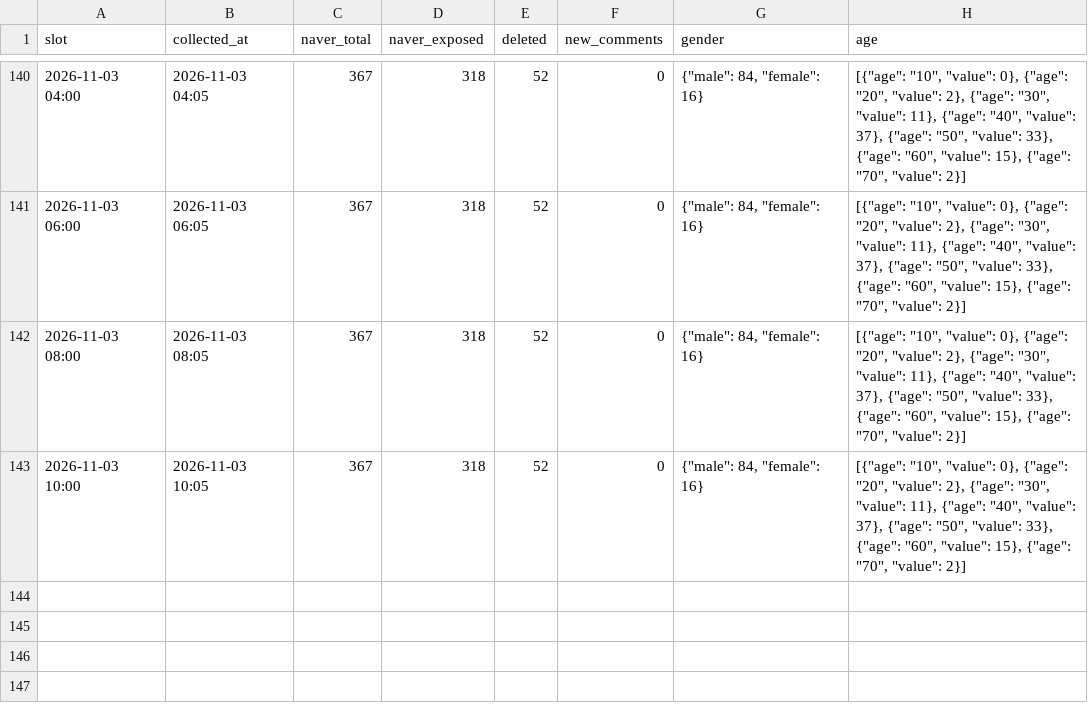
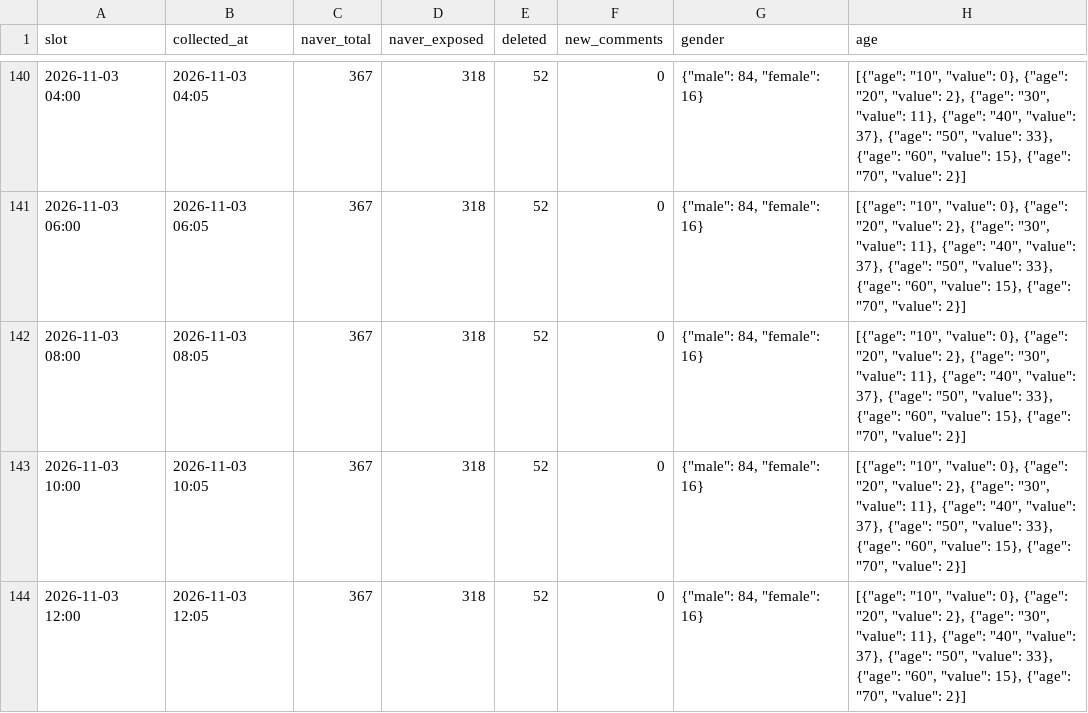
Before and after one commit to coatl47/news-comment-monitor, a CSV file: data/pension_marriage_20261022/snapshots.csv, drawn as a sheet; only a part is shown, gaps mark what is left out; the diff names each change by its address in the sheet, - before the commit and + after, or states it on an @@ line.

```diff
--- a/data/pension_marriage_20261022/snapshots.csv
+++ b/data/pension_marriage_20261022/snapshots.csv
+row 144: 2026-11-03 12:00 | 2026-11-03 12:05 | 367 | 318 | 52 | 0 | {"male": 84, "female": 16} | [{"age": "10", "value": 0}, {"age": "20", "value": 2}, {"age": "30", "value": 11}, {"age": "40", "value": 37}, {"age": "50", "value": 33}, {"age": "60", "value": 15}, {"age": "70", "value": 2}]
```
Also changed, not shown: data/pension_nonincome_20261022/snapshots.csv, data/pension_spouse_20261022/snapshots.csv, 7 other files.
